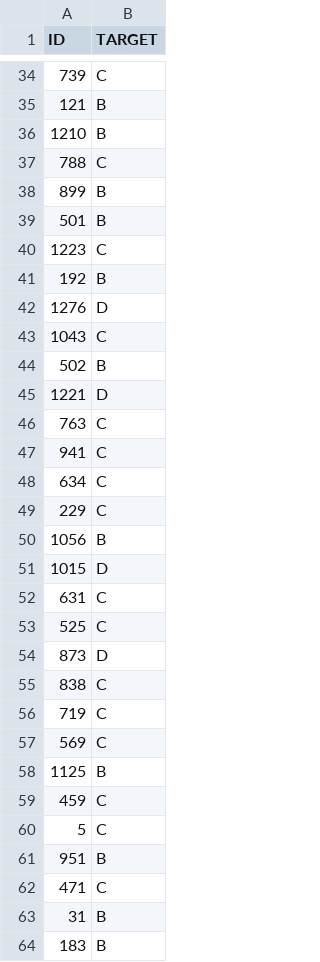
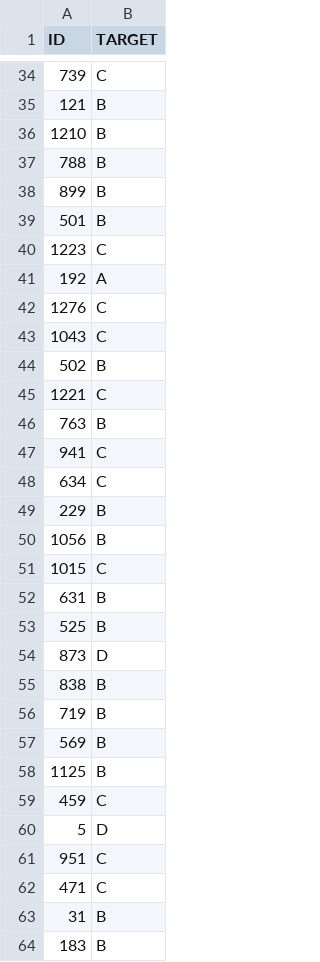
Before and after one commit to DomingoLopez/ClubFansIris, a CSV file: Resultados/prediccion.csv, drawn as a sheet; only a part is shown, gaps mark what is left out; the diff covers the shown part only.

```diff
--- a/Resultados/prediccion.csv
+++ b/Resultados/prediccion.csv
@@ -36,3 +36,3 @@ ID,TARGET
 1210,B
-788,C
+788,B
 899,B
@@ -40,23 +40,23 @@ ID,TARGET
 1223,C
-192,B
-1276,D
+192,A
+1276,C
 1043,C
 502,B
-1221,D
-763,C
+1221,C
+763,B
 941,C
 634,C
-229,C
+229,B
 1056,B
-1015,D
-631,C
-525,C
+1015,C
+631,B
+525,B
 873,D
-838,C
-719,C
-569,C
+838,B
+719,B
+569,B
 1125,B
 459,C
-5,C
-951,B
+5,D
+951,C
 471,C
```
Also changed, not shown: 132 edited cells elsewhere in this file.
